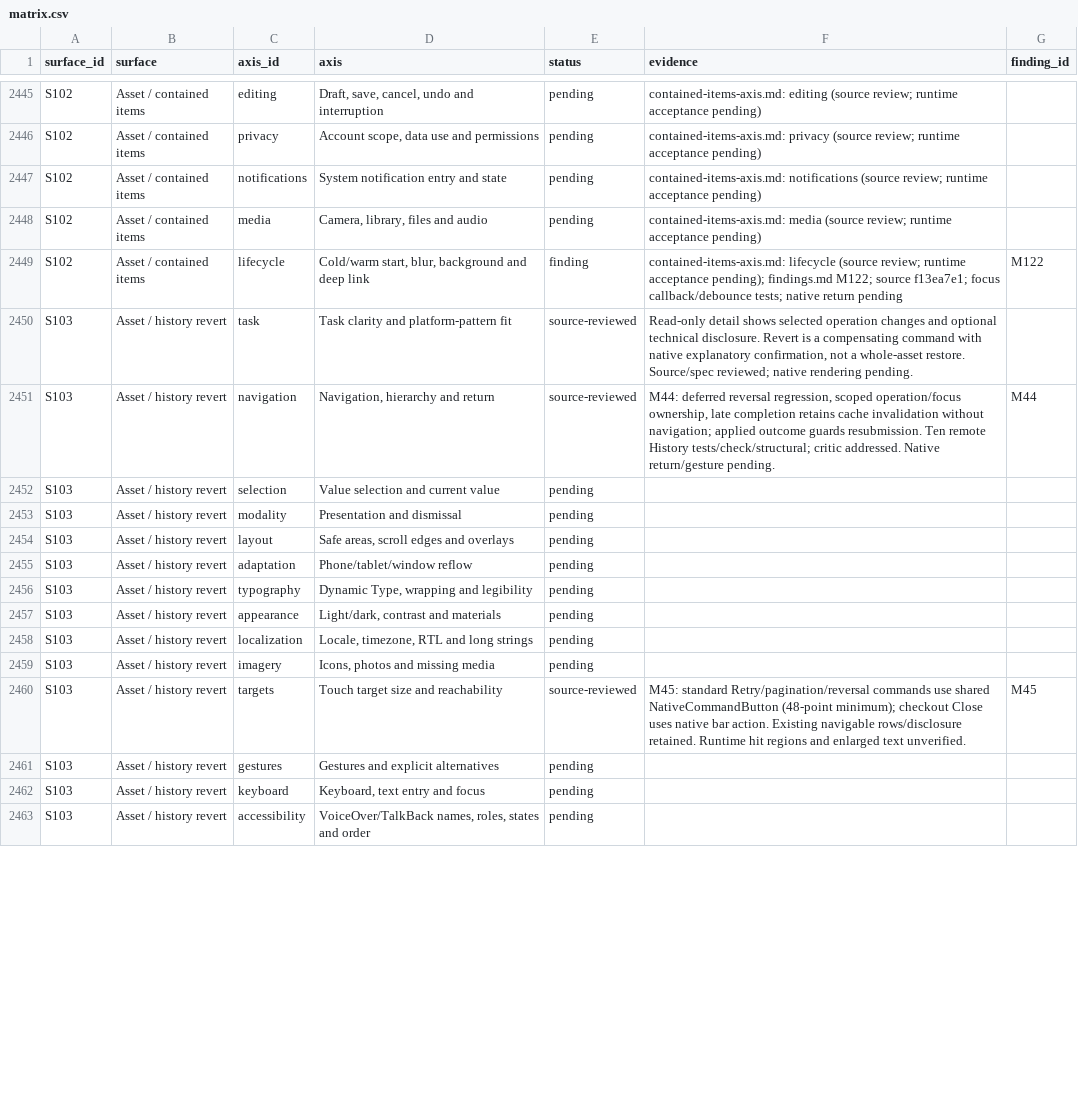
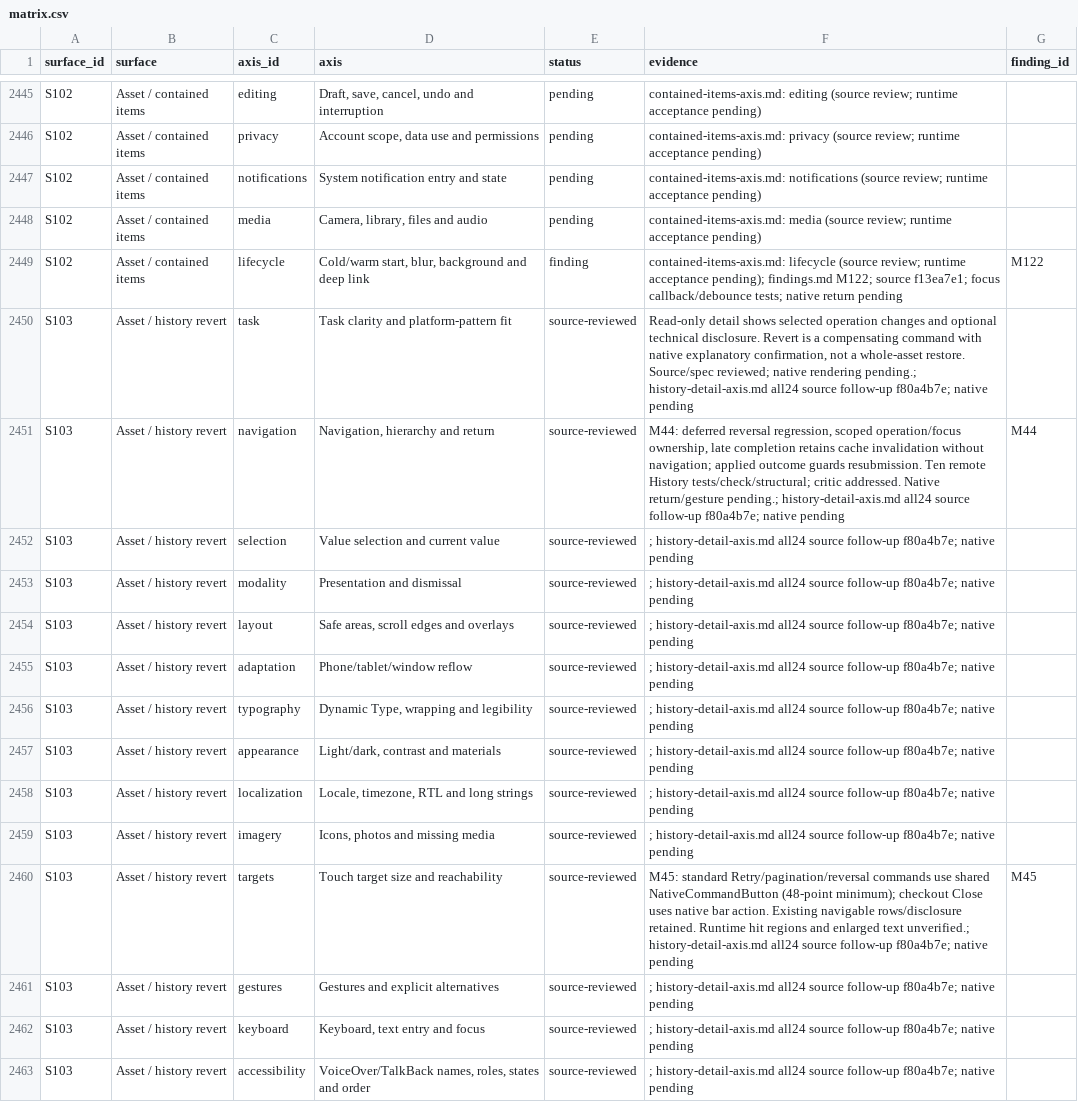
Before and after one commit to elsell/stuffstash, a CSV file: docs/reports/mobile-ui-remediation-2026-09-14/matrix.csv, drawn as a sheet; only a part is shown, gaps mark what is left out; the diff covers the shown part only.

Commit message:
fix(mobile): retire stale History reversal confirmations

```diff
--- a/docs/reports/mobile-ui-remediation-2026-09-14/matrix.csv
+++ b/docs/reports/mobile-ui-remediation-2026-09-14/matrix.csv
@@ -2449,15 +2449,15 @@ S102,Asset / contained items,media,"Camera, library, files and audio",pending,co
 S102,Asset / contained items,lifecycle,"Cold/warm start, blur, background and deep link",finding,contained-items-axis.md: lifecycle (source review; runtime acceptance pending); findings.md M122; source f13ea7e1; focus callback/debounce tests; native return pending,M122
-S103,Asset / history revert,task,Task clarity and platform-pattern fit,source-reviewed,"Read-only detail shows selected operation changes and optional technical disclosure. Revert is a compensating command with native explanatory confirmation, not a whole-asset restore. Source/spec reviewed; native rendering pending.",
-S103,Asset / history revert,navigation,"Navigation, hierarchy and return",source-reviewed,"M44: deferred reversal regression, scoped operation/focus ownership, late completion retains cache invalidation without navigation; applied outcome guards resubmission. Ten remote History tests/check/structural; critic addressed. Native return/gesture pending.",M44
-S103,Asset / history revert,selection,Value selection and current value,pending,,
-S103,Asset / history revert,modality,Presentation and dismissal,pending,,
-S103,Asset / history revert,layout,"Safe areas, scroll edges and overlays",pending,,
-S103,Asset / history revert,adaptation,Phone/tablet/window reflow,pending,,
-S103,Asset / history revert,typography,"Dynamic Type, wrapping and legibility",pending,,
-S103,Asset / history revert,appearance,"Light/dark, contrast and materials",pending,,
-S103,Asset / history revert,localization,"Locale, timezone, RTL and long strings",pending,,
-S103,Asset / history revert,imagery,"Icons, photos and missing media",pending,,
-S103,Asset / history revert,targets,Touch target size and reachability,source-reviewed,M45: standard Retry/pagination/reversal commands use shared NativeCommandButton (48-point minimum); checkout Close uses native bar action. Existing navigable rows/disclosure retained. Runtime hit regions and enlarged text unverified.,M45
-S103,Asset / history revert,gestures,Gestures and explicit alternatives,pending,,
-S103,Asset / history revert,keyboard,"Keyboard, text entry and focus",pending,,
-S103,Asset / history revert,accessibility,"VoiceOver/TalkBack names, roles, states and order",pending,,
+S103,Asset / history revert,task,Task clarity and platform-pattern fit,source-reviewed,"Read-only detail shows selected operation changes and optional technical disclosure. Revert is a compensating command with native explanatory confirmation, not a whole-asset restore. Source/spec reviewed; native rendering pending.; history-detail-axis.md all24 source follow-up f80a4b7e; native pending",
+S103,Asset / history revert,navigation,"Navigation, hierarchy and return",source-reviewed,"M44: deferred reversal regression, scoped operation/focus ownership, late completion retains cache invalidation without navigation; applied outcome guards resubmission. Ten remote History tests/check/structural; critic addressed. Native return/gesture pending.; history-detail-axis.md all24 source follow-up f80a4b7e; native pending",M44
+S103,Asset / history revert,selection,Value selection and current value,source-reviewed,; history-detail-axis.md all24 source follow-up f80a4b7e; native pending,
+S103,Asset / history revert,modality,Presentation and dismissal,source-reviewed,; history-detail-axis.md all24 source follow-up f80a4b7e; native pending,
+S103,Asset / history revert,layout,"Safe areas, scroll edges and overlays",source-reviewed,; history-detail-axis.md all24 source follow-up f80a4b7e; native pending,
+S103,Asset / history revert,adaptation,Phone/tablet/window reflow,source-reviewed,; history-detail-axis.md all24 source follow-up f80a4b7e; native pending,
+S103,Asset / history revert,typography,"Dynamic Type, wrapping and legibility",source-reviewed,; history-detail-axis.md all24 source follow-up f80a4b7e; native pending,
+S103,Asset / history revert,appearance,"Light/dark, contrast and materials",source-reviewed,; history-detail-axis.md all24 source follow-up f80a4b7e; native pending,
+S103,Asset / history revert,localization,"Locale, timezone, RTL and long strings",source-reviewed,; history-detail-axis.md all24 source follow-up f80a4b7e; native pending,
+S103,Asset / history revert,imagery,"Icons, photos and missing media",source-reviewed,; history-detail-axis.md all24 source follow-up f80a4b7e; native pending,
+S103,Asset / history revert,targets,Touch target size and reachability,source-reviewed,M45: standard Retry/pagination/reversal commands use shared NativeCommandButton (48-point minimum); checkout Close uses native bar action. Existing navigable rows/disclosure retained. Runtime hit regions and enlarged text unverified.; history-detail-axis.md all24 source follow-up f80a4b7e; native pending,M45
+S103,Asset / history revert,gestures,Gestures and explicit alternatives,source-reviewed,; history-detail-axis.md all24 source follow-up f80a4b7e; native pending,
+S103,Asset / history revert,keyboard,"Keyboard, text entry and focus",source-reviewed,; history-detail-axis.md all24 source follow-up f80a4b7e; native pending,
+S103,Asset / history revert,accessibility,"VoiceOver/TalkBack names, roles, states and order",source-reviewed,; history-detail-axis.md all24 source follow-up f80a4b7e; native pending,
```
Also changed, not shown: 113 edited cells elsewhere in this file, 8 other files.
